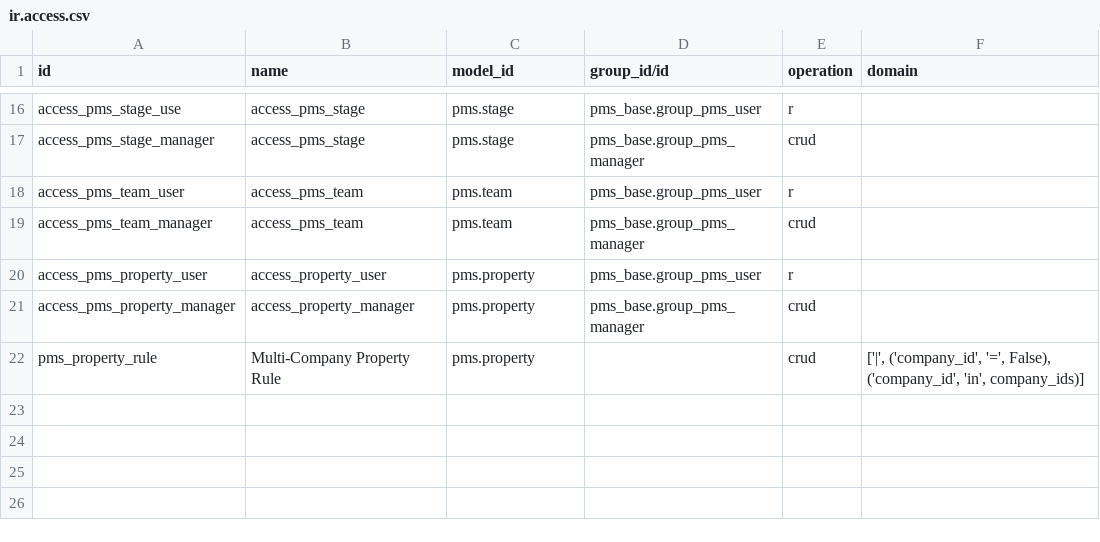
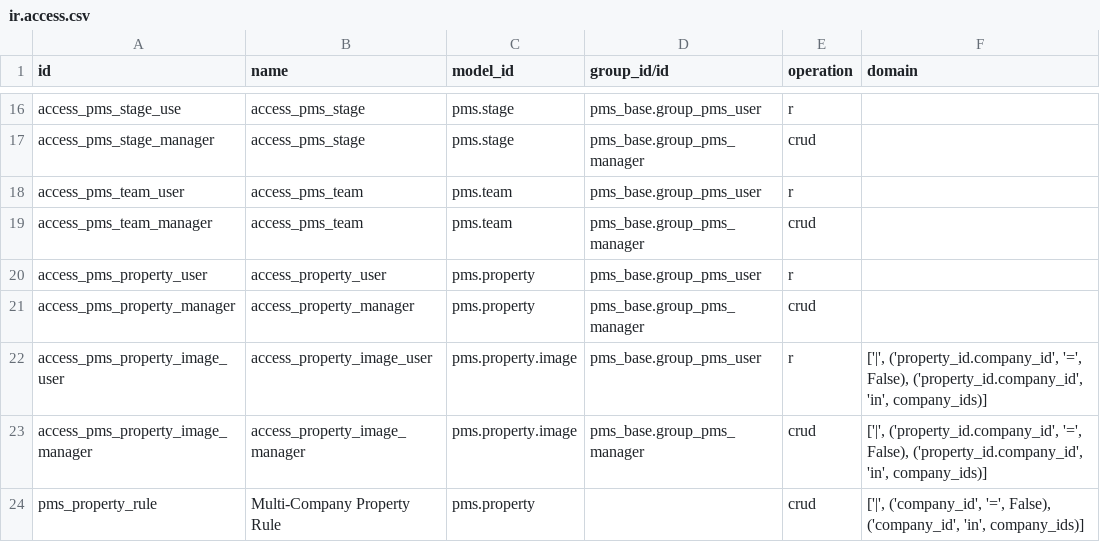
Before and after one commit to GonzaOdoo/pms, a CSV file: pms_base/security/ir.access.csv, drawn as a sheet; only a part is shown, gaps mark what is left out.

Commit message:
Añadadidas imagenes

```diff
--- a/pms_base/security/ir.access.csv
+++ b/pms_base/security/ir.access.csv
@@ -21,2 +21,4 @@ access_pms_property_user,access_property_user,pms.property,pms_base.group_pms_us
 access_pms_property_manager,access_property_manager,pms.property,pms_base.group_pms_manager,crud,
+access_pms_property_image_user,access_property_image_user,pms.property.image,pms_base.group_pms_user,r,"['|', ('property_id.company_id', '=', False), ('property_id.company_id', 'in', company_ids)]"
+access_pms_property_image_manager,access_property_image_manager,pms.property.image,pms_base.group_pms_manager,crud,"['|', ('property_id.company_id', '=', False), ('property_id.company_id', 'in', company_ids)]"
 pms_property_rule,Multi-Company Property Rule,pms.property,,crud,"['|', ('company_id', '=', False), ('company_id', 'in', company_ids)]"
```
Also changed, not shown: pms_website_portal/security/ir.access.csv, 10 other files.
